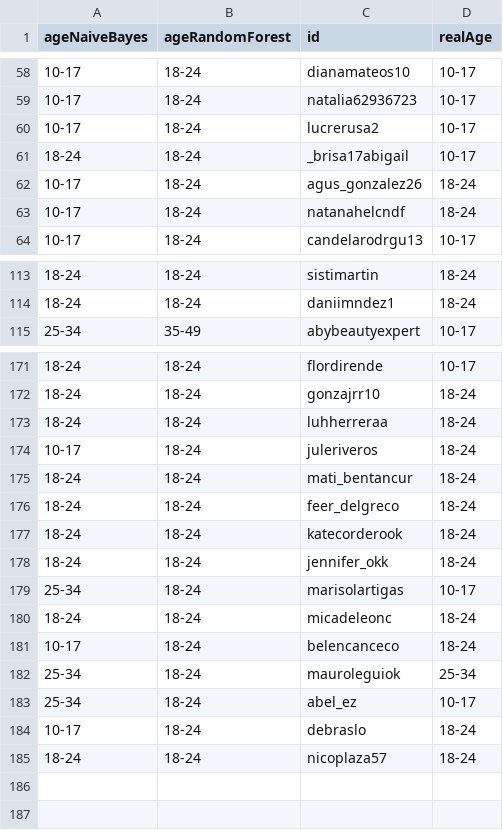
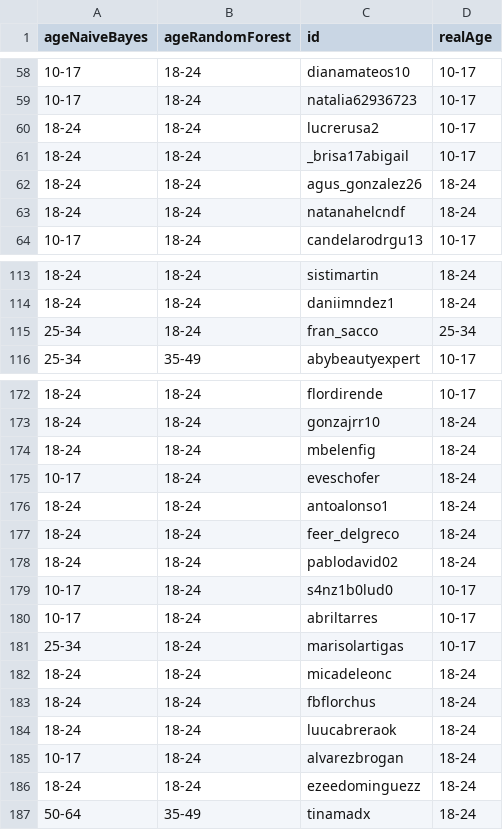
Before and after one commit to format19-13/TesisSM, a CSV file: ml/24-01-2018/Bag_of_Words_model_ForestAndBayes.csv (was ml/23-01-2018/Bag_of_Words_model_ForestAndBayes.csv), drawn as a sheet; only a part is shown, gaps mark what is left out; the diff covers the shown part only.

```diff
--- a/ml/23-01-2018/Bag_of_Words_model_ForestAndBayes.csv
+++ b/ml/24-01-2018/Bag_of_Words_model_ForestAndBayes.csv
@@ -59,6 +59,6 @@ ageNaiveBayes,ageRandomForest,id,realAge
 10-17,18-24,natalia62936723,10-17
-10-17,18-24,lucrerusa2,10-17
+18-24,18-24,lucrerusa2,10-17
 18-24,18-24,_brisa17abigail,10-17
-10-17,18-24,agus_gonzalez26,18-24
-10-17,18-24,natanahelcndf,18-24
+18-24,18-24,agus_gonzalez26,18-24
+18-24,18-24,natanahelcndf,18-24
 10-17,18-24,candelarodrgu13,10-17
@@ -114,2 +114,3 @@ ageNaiveBayes,ageRandomForest,id,realAge
 18-24,18-24,daniimndez1,18-24
+25-34,18-24,fran_sacco,25-34
 25-34,35-49,abybeautyexpert,10-17
@@ -172,14 +173,15 @@ ageNaiveBayes,ageRandomForest,id,realAge
 18-24,18-24,gonzajrr10,18-24
-18-24,18-24,luhherreraa,18-24
-10-17,18-24,juleriveros,18-24
-18-24,18-24,mati_bentancur,18-24
+18-24,18-24,mbelenfig,18-24
+10-17,18-24,eveschofer,18-24
+18-24,18-24,antoalonso1,18-24
 18-24,18-24,feer_delgreco,18-24
-18-24,18-24,katecorderook,18-24
-18-24,18-24,jennifer_okk,18-24
+18-24,18-24,pablodavid02,18-24
+10-17,18-24,s4nz1b0lud0,10-17
+10-17,18-24,abriltarres,10-17
 25-34,18-24,marisolartigas,10-17
 18-24,18-24,micadeleonc,18-24
-10-17,18-24,belencanceco,18-24
-25-34,18-24,mauroleguiok,25-34
-25-34,18-24,abel_ez,10-17
-10-17,18-24,debraslo,18-24
-18-24,18-24,nicoplaza57,18-24
+18-24,18-24,fbflorchus,18-24
+18-24,18-24,luucabreraok,18-24
+10-17,18-24,alvarezbrogan,18-24
+18-24,18-24,ezeedominguezz,18-24
+50-64,35-49,tinamadx,18-24
```
Also changed, not shown: 5 added rows, 5 removed rows and 21 edited cells elsewhere in this file, ml/24-01-2018/Bigram_model_ForestAndBayes.csv, 31 other files.
